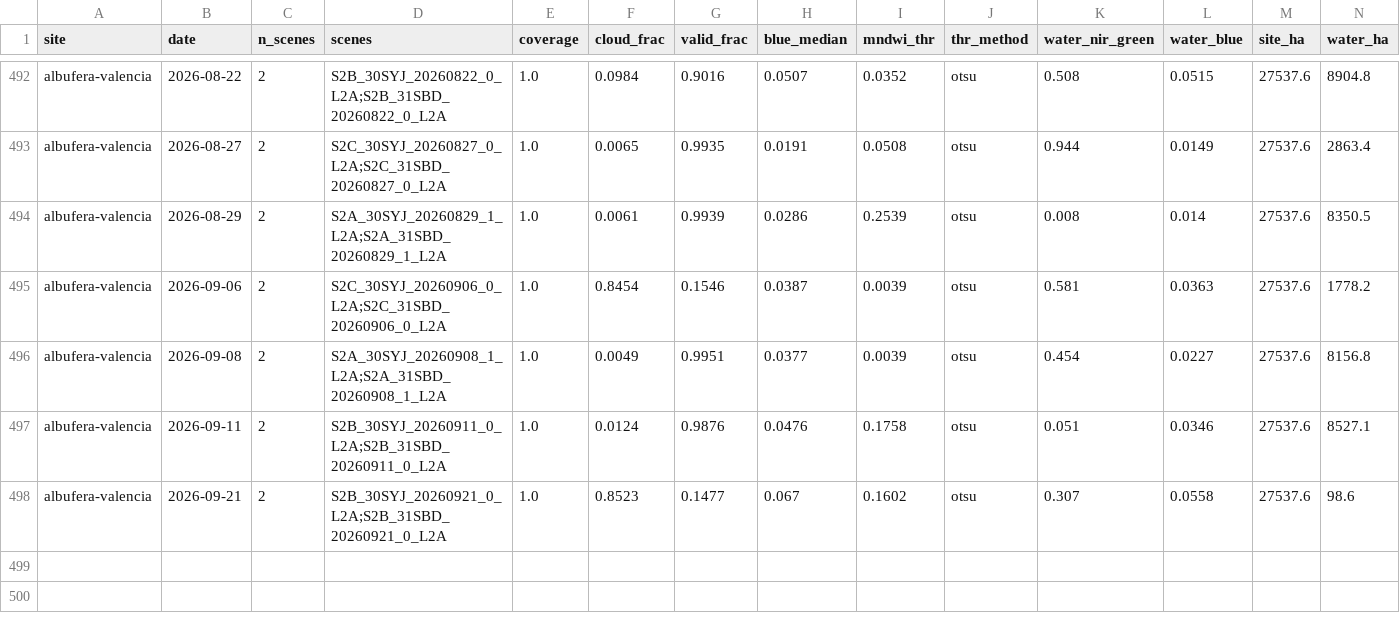
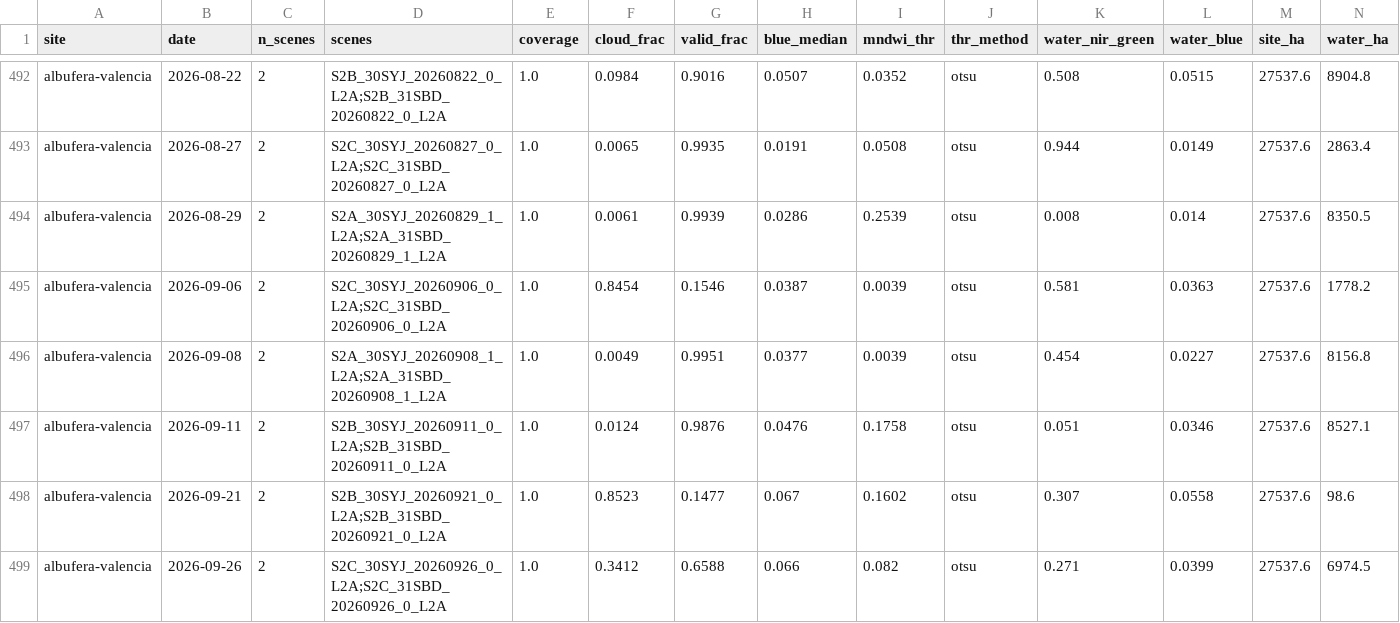
Before and after one commit to Asensio94/vigilancia-humedales, a CSV file: data/series/albufera-valencia.csv, drawn as a sheet; only a part is shown, gaps mark what is left out; rows hold the shown columns only; the diff names each change by its address in the sheet, - before the commit and + after, or states it on an @@ line.

```diff
--- a/data/series/albufera-valencia.csv
+++ b/data/series/albufera-valencia.csv
+row 499: albufera-valencia | 2026-09-26 | 2 | S2C_30SYJ_20260926_0_L2A;S2C_31SBD_20260926_0_L2A | 1.0 | 0.3412 | 0.6588 | 0.066 | 0.082 | otsu | 0.271 | 0.0399 | 27537.6 | 6974.5
```
Also changed, not shown: data/series/gallocanta.csv, data/series/lac-du-der.csv, 1 other file.
